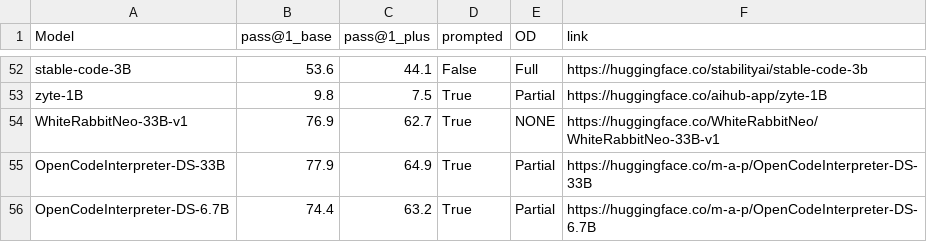
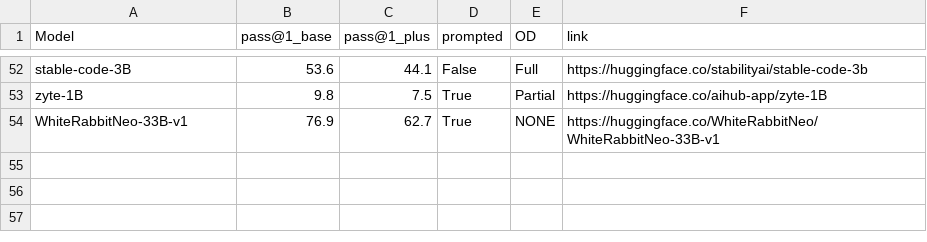
Before and after one commit to evalplus/evalplus.github.io, a CSV file: mbpp.csv, drawn as a sheet; only a part is shown, gaps mark what is left out; the diff names each change by its address in the sheet, - before the commit and + after, or states it on an @@ line.

```diff
--- a/mbpp.csv
+++ b/mbpp.csv
-row 55: OpenCodeInterpreter-DS-33B | 77.9 | 64.9 | True | Partial | https://huggingface.co/m-a-p/OpenCodeInterpreter-DS-33B
-row 56: OpenCodeInterpreter-DS-6.7B | 74.4 | 63.2 | True | Partial | https://huggingface.co/m-a-p/OpenCodeInterpreter-DS-6.7B
```
Also changed, not shown: humaneval.csv.
